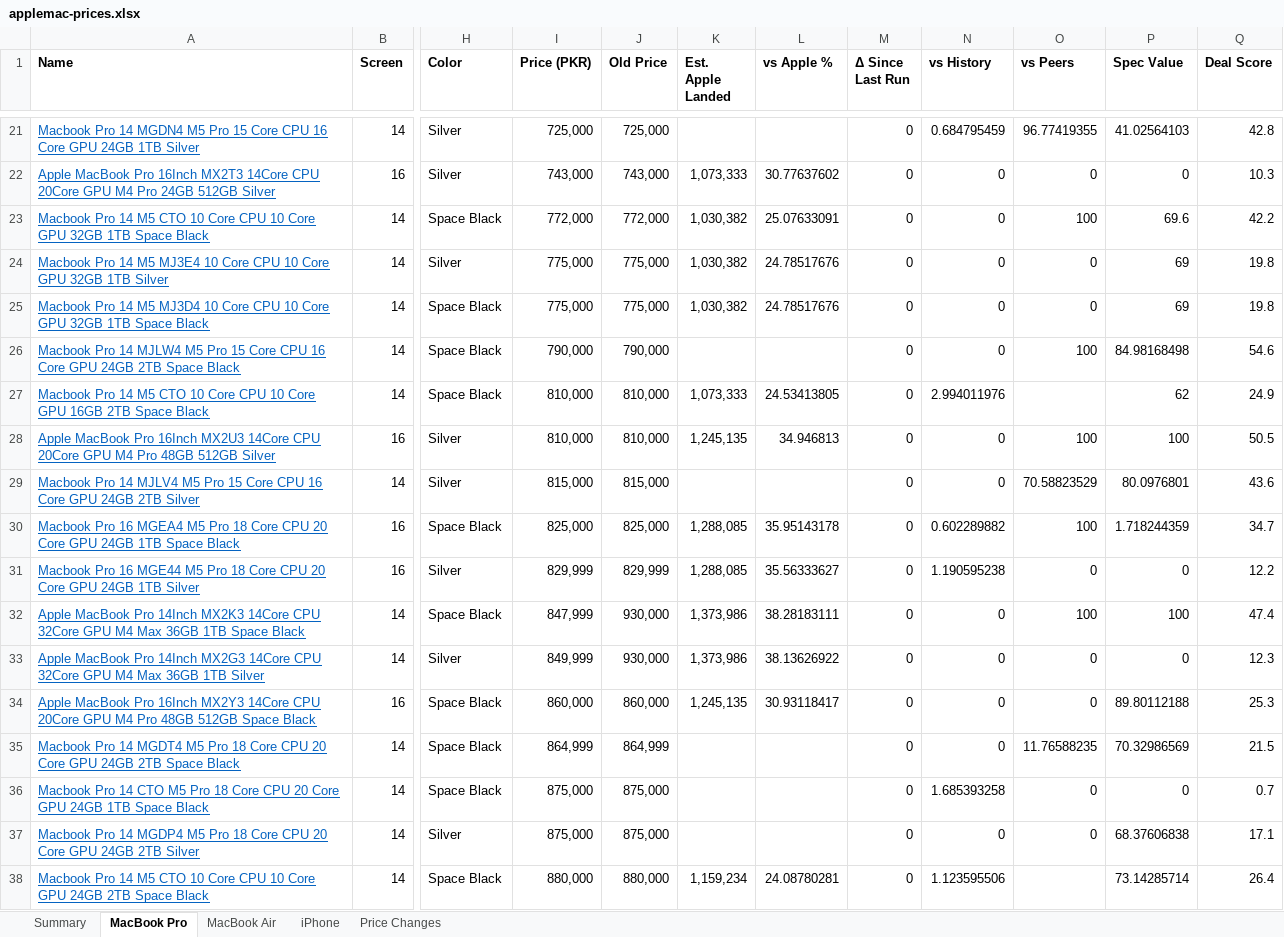
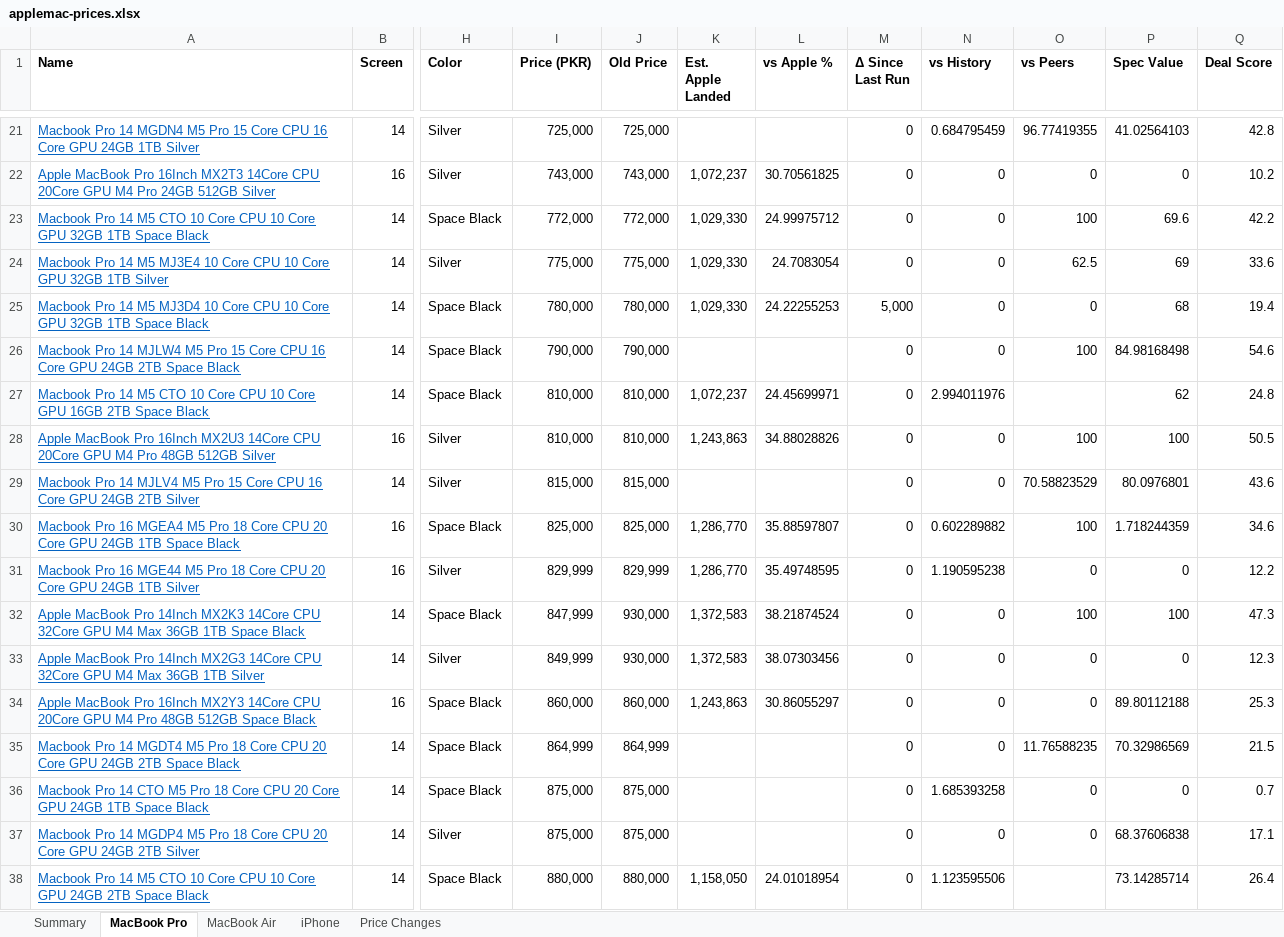
Before and after one commit to MrErrorSan/applemac-pk-tracker, an Excel workbook: web/downloads/applemac-prices.xlsx, sheet MacBook Pro, drawn as a sheet; only a part is shown, gaps mark what is left out; values as stored, in another font and other column widths than the file's, no borders; conditional formats not drawn; the diff covers the shown part only; the diff names each change by its address in the sheet, - before the commit and + after, or states it on an @@ line.

```diff
--- a/web/downloads/applemac-prices.xlsx (sheet MacBook Pro)
+++ b/web/downloads/applemac-prices.xlsx (sheet MacBook Pro)
-K22 (Est. Apple Landed): 1,073,333
+K22 (Est. Apple Landed): 1,072,237
-L22 (vs Apple %): 30.77637602
+L22 (vs Apple %): 30.70561825
-Q22 (Deal Score): 10.3
+Q22 (Deal Score): 10.2
-K23:K25 (Est. Apple Landed): 1,030,382
+K23:K25 (Est. Apple Landed): 1,029,330
-L23 (vs Apple %): 25.07633091
+L23 (vs Apple %): 24.99975712
-L24 (vs Apple %): 24.78517676
+L24 (vs Apple %): 24.7083054
-O24 (vs Peers): 0
+O24 (vs Peers): 62.5
-Q24 (Deal Score): 19.8
+Q24 (Deal Score): 33.6
-I25 (Price (PKR)): 775,000
+I25 (Price (PKR)): 780,000
-J25 (Old Price): 775,000
+J25 (Old Price): 780,000
-L25 (vs Apple %): 24.78517676
+L25 (vs Apple %): 24.22255253
-M25 (Δ Since Last Run): 0
+M25 (Δ Since Last Run): 5,000
-P25 (Spec Value): 69
+P25 (Spec Value): 68
-Q25 (Deal Score): 19.8
+Q25 (Deal Score): 19.4
-K27 (Est. Apple Landed): 1,073,333
+K27 (Est. Apple Landed): 1,072,237
-L27 (vs Apple %): 24.53413805
+L27 (vs Apple %): 24.45699971
-Q27 (Deal Score): 24.9
+Q27 (Deal Score): 24.8
-K28 (Est. Apple Landed): 1,245,135
+K28 (Est. Apple Landed): 1,243,863
-L28 (vs Apple %): 34.946813
+L28 (vs Apple %): 34.88028826
-K30:K31 (Est. Apple Landed): 1,288,085
+K30:K31 (Est. Apple Landed): 1,286,770
-L30 (vs Apple %): 35.95143178
+L30 (vs Apple %): 35.88597807
-Q30 (Deal Score): 34.7
+Q30 (Deal Score): 34.6
-L31 (vs Apple %): 35.56333627
+L31 (vs Apple %): 35.49748595
-K32:K33 (Est. Apple Landed): 1,373,986
+K32:K33 (Est. Apple Landed): 1,372,583
-L32 (vs Apple %): 38.28183111
+L32 (vs Apple %): 38.21874524
-Q32 (Deal Score): 47.4
+Q32 (Deal Score): 47.3
-L33 (vs Apple %): 38.13626922
+L33 (vs Apple %): 38.07303456
-K34 (Est. Apple Landed): 1,245,135
+K34 (Est. Apple Landed): 1,243,863
-L34 (vs Apple %): 30.93118417
+L34 (vs Apple %): 30.86055297
-K38 (Est. Apple Landed): 1,159,234
+K38 (Est. Apple Landed): 1,158,050
-L38 (vs Apple %): 24.08780281
+L38 (vs Apple %): 24.01018954
```
Also changed, not shown: 146 edited cells elsewhere in this sheet, sheet MacBook Air, sheet iPhone, sheet Price Changes, sheet Summary, 7 other files.
